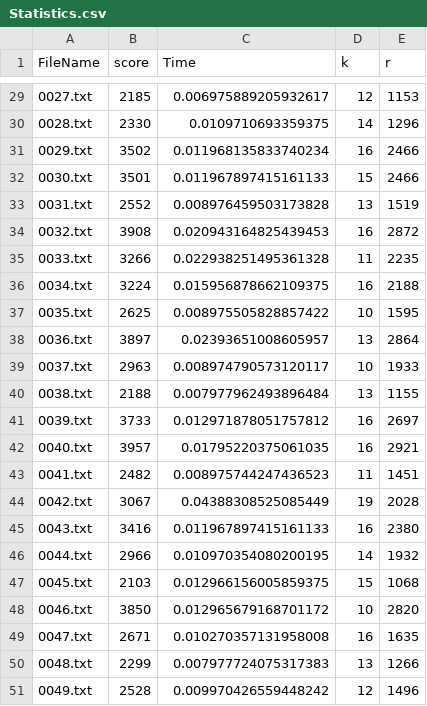
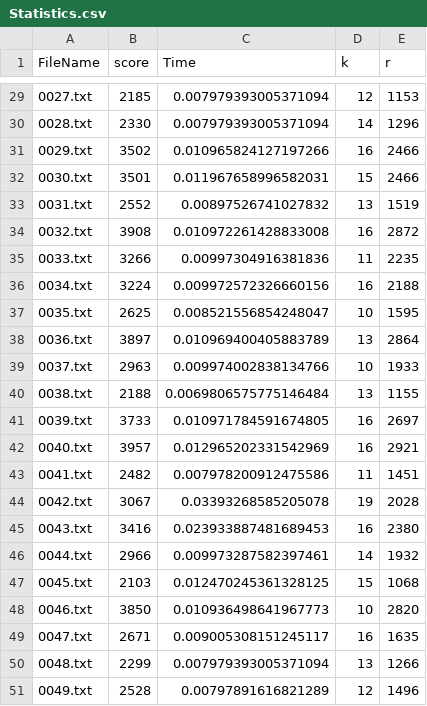
Before and after one commit to Aqua3k/TestCaseRunner, a CSV file: statistics/Statistics.csv, drawn as a sheet; only a part is shown, gaps mark what is left out; the diff covers the shown part only.

```diff
--- a/statistics/Statistics.csv
+++ b/statistics/Statistics.csv
@@ -29,23 +29,23 @@ FileName,score,Time,k,r
-0027.txt,2185,0.006975889205932617,12,1153
-0028.txt,2330,0.0109710693359375,14,1296
-0029.txt,3502,0.011968135833740234,16,2466
-0030.txt,3501,0.011967897415161133,15,2466
-0031.txt,2552,0.008976459503173828,13,1519
-0032.txt,3908,0.020943164825439453,16,2872
-0033.txt,3266,0.022938251495361328,11,2235
-0034.txt,3224,0.015956878662109375,16,2188
-0035.txt,2625,0.008975505828857422,10,1595
-0036.txt,3897,0.02393651008605957,13,2864
-0037.txt,2963,0.008974790573120117,10,1933
-0038.txt,2188,0.007977962493896484,13,1155
-0039.txt,3733,0.012971878051757812,16,2697
-0040.txt,3957,0.01795220375061035,16,2921
-0041.txt,2482,0.008975744247436523,11,1451
-0042.txt,3067,0.04388308525085449,19,2028
-0043.txt,3416,0.011967897415161133,16,2380
-0044.txt,2966,0.010970354080200195,14,1932
-0045.txt,2103,0.012966156005859375,15,1068
-0046.txt,3850,0.012965679168701172,10,2820
-0047.txt,2671,0.010270357131958008,16,1635
-0048.txt,2299,0.007977724075317383,13,1266
-0049.txt,2528,0.009970426559448242,12,1496
+0027.txt,2185,0.007979393005371094,12,1153
+0028.txt,2330,0.007979393005371094,14,1296
+0029.txt,3502,0.010965824127197266,16,2466
+0030.txt,3501,0.011967658996582031,15,2466
+0031.txt,2552,0.00897526741027832,13,1519
+0032.txt,3908,0.010972261428833008,16,2872
+0033.txt,3266,0.00997304916381836,11,2235
+0034.txt,3224,0.009972572326660156,16,2188
+0035.txt,2625,0.008521556854248047,10,1595
+0036.txt,3897,0.010969400405883789,13,2864
+0037.txt,2963,0.009974002838134766,10,1933
+0038.txt,2188,0.0069806575775146484,13,1155
+0039.txt,3733,0.010971784591674805,16,2697
+0040.txt,3957,0.012965202331542969,16,2921
+0041.txt,2482,0.007978200912475586,11,1451
+0042.txt,3067,0.03393268585205078,19,2028
+0043.txt,3416,0.023933887481689453,16,2380
+0044.txt,2966,0.009973287582397461,14,1932
+0045.txt,2103,0.012470245361328125,15,1068
+0046.txt,3850,0.010936498641967773,10,2820
+0047.txt,2671,0.009005308151245117,16,1635
+0048.txt,2299,0.007979393005371094,13,1266
+0049.txt,2528,0.00797891616821289,12,1496
```
Also changed, not shown: 27 edited cells elsewhere in this file, 54 other files.
